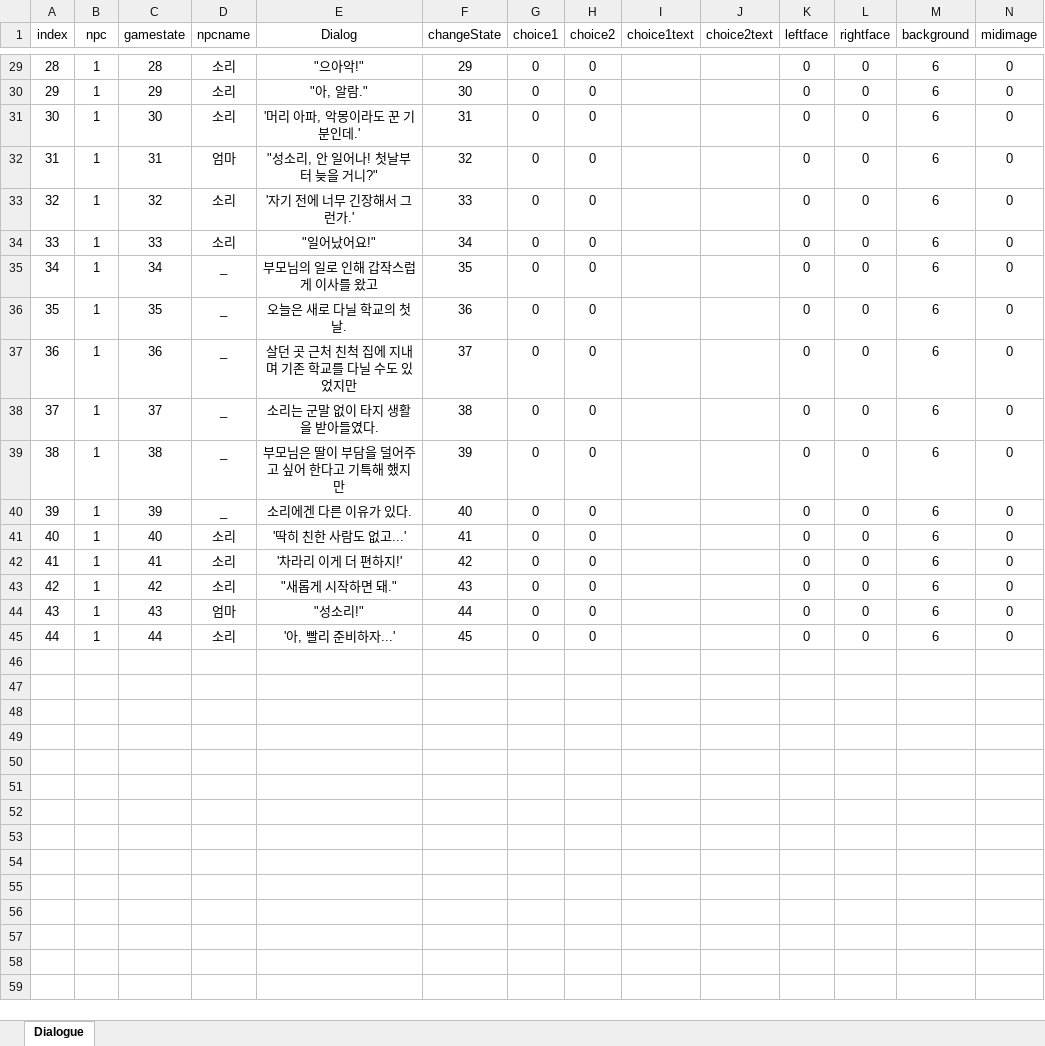
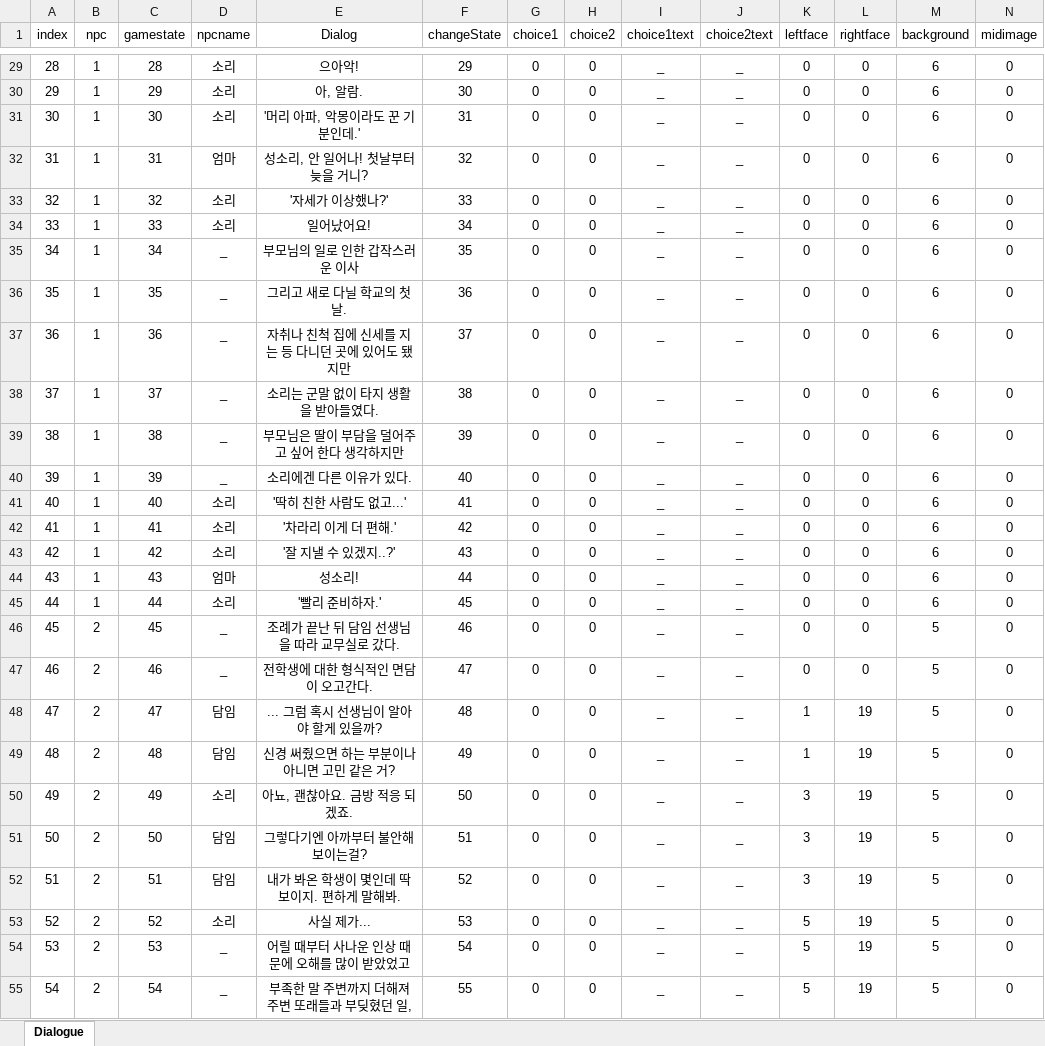
Before and after one commit to tkddnr0524/Poteking_Project, an Excel workbook: Poteking/Assets/GameResource/Excel/DialogDatas.xlsx, sheet Dialogue, drawn as a sheet; only a part is shown, gaps mark what is left out; values as stored, in another font and other column widths than the file's, no borders; the diff covers the shown part only; the diff names each change by its address in the sheet, - before the commit and + after, or states it on an @@ line.

```diff
--- a/Poteking/Assets/GameResource/Excel/DialogDatas.xlsx (sheet Dialogue)
+++ b/Poteking/Assets/GameResource/Excel/DialogDatas.xlsx (sheet Dialogue)
-E29 (Dialog): "으아악!"
+E29 (Dialog): 으아악!
-I29:I45 (choice1text): (empty)
+I29:I45 (choice1text): _
-J29:J45 (choice2text): (empty)
+J29:J45 (choice2text): _
-E30 (Dialog): "아, 알람."
+E30 (Dialog): 아, 알람.
-E32 (Dialog): "성소리, 안 일어나! 첫날부터 늦을 거니?"
+E32 (Dialog): 성소리, 안 일어나! 첫날부터 늦을 거니?
-E33 (Dialog): '자기 전에 너무 긴장해서 그런가.'
+E33 (Dialog): '자세가 이상했나?'
-E34 (Dialog): "일어났어요!"
+E34 (Dialog): 일어났어요!
-E35 (Dialog): 부모님의 일로 인해 갑작스럽게 이사를 왔고
+E35 (Dialog): 부모님의 일로 인한 갑작스러운 이사
-E36 (Dialog): 오늘은 새로 다닐 학교의 첫날.
+E36 (Dialog): 그리고 새로 다닐 학교의 첫날.
-E37 (Dialog): 살던 곳 근처 친척 집에 지내며 기존 학교를 다닐 수도 있었지만
+E37 (Dialog): 자취나 친척 집에 신세를 지는 등 다니던 곳에 있어도 됐지만
-E39 (Dialog): 부모님은 딸이 부담을 덜어주고 싶어 한다고 기특해 했지만
+E39 (Dialog): 부모님은 딸이 부담을 덜어주고 싶어 한다 생각하지만
-E42 (Dialog): '차라리 이게 더 편하지!'
+E42 (Dialog): '차라리 이게 더 편해.'
-E43 (Dialog): "새롭게 시작하면 돼."
+E43 (Dialog): '잘 지낼 수 있겠지..?'
-E44 (Dialog): "성소리!"
+E44 (Dialog): 성소리!
-E45 (Dialog): '아, 빨리 준비하자...'
+E45 (Dialog): '빨리 준비하자.'
+row 46: 45 | 2 | 45 | _ | 조례가 끝난 뒤 담임 선생님을 따라 교무실로 갔다. | 46 | 0 | 0 | _ | _ | 0 | 0 | 5 | 0
+row 47: 46 | 2 | 46 | _ | 전학생에 대한 형식적인 면담이 오고간다. | 47 | 0 | 0 | _ | _ | 0 | 0 | 5 | 0
+row 48: 47 | 2 | 47 | 담임 | ... 그럼 혹시 선생님이 알아야 할게 있을까? | 48 | 0 | 0 | _ | _ | 1 | 19 | 5 | 0
+row 49: 48 | 2 | 48 | 담임 | 신경 써줬으면 하는 부분이나 아니면 고민 같은 거? | 49 | 0 | 0 | _ | _ | 1 | 19 | 5 | 0
+row 50: 49 | 2 | 49 | 소리 | 아뇨, 괜찮아요. 금방 적응 되겠죠. | 50 | 0 | 0 | _ | _ | 3 | 19 | 5 | 0
+row 51: 50 | 2 | 50 | 담임 | 그렇다기엔 아까부터 불안해보이는걸? | 51 | 0 | 0 | _ | _ | 3 | 19 | 5 | 0
+row 52: 51 | 2 | 51 | 담임 | 내가 봐온 학생이 몇인데 딱 보이지. 편하게 말해봐. | 52 | 0 | 0 | _ | _ | 3 | 19 | 5 | 0
+row 53: 52 | 2 | 52 | 소리 | 사실 제가... | 53 | 0 | 0 | _ | _ | 5 | 19 | 5 | 0
+row 54: 53 | 2 | 53 | _ | 어릴 때부터 사나운 인상 때문에 오해를 많이 받았었고 | 54 | 0 | 0 | _ | _ | 5 | 19 | 5 | 0
+row 55: 54 | 2 | 54 | _ | 부족한 말 주변까지 더해져 주변 또래들과 부딪혔던 일, | 55 | 0 | 0 | _ | _ | 5 | 19 | 5 | 0
```
Also changed, not shown: 47 added rows and 65 edited cells elsewhere in this sheet, 28 other files.
